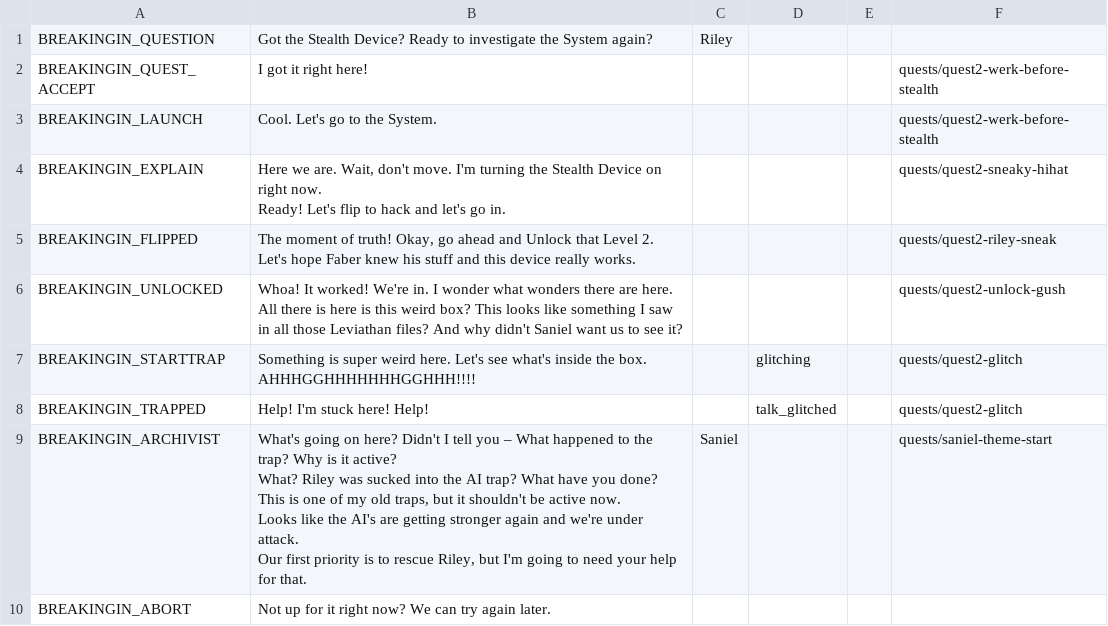
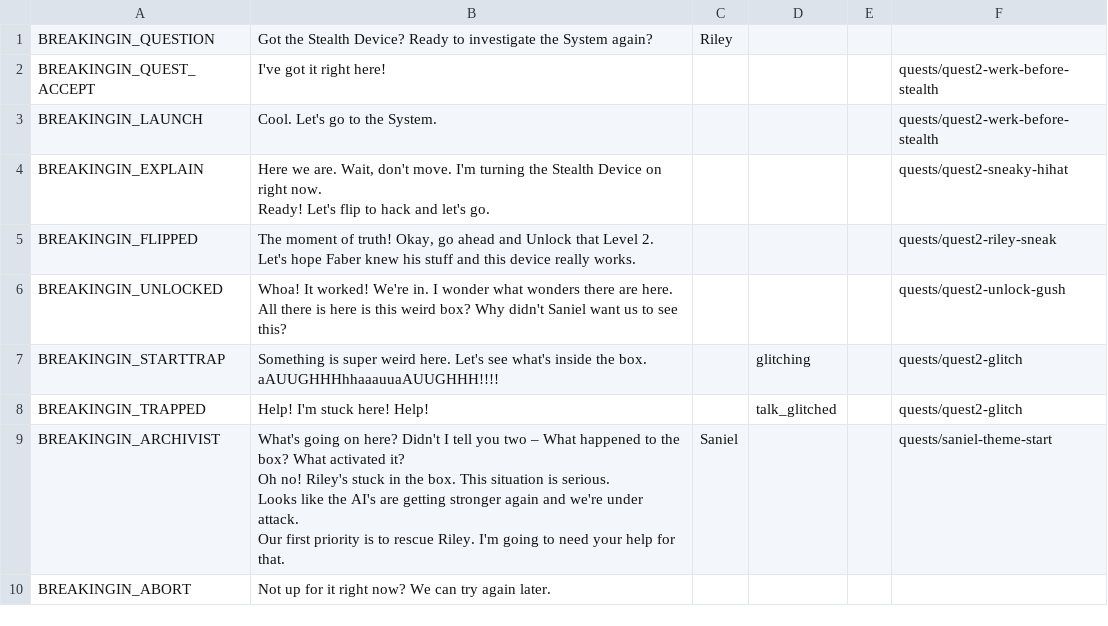
Before and after one commit to endlessm/clubhouse, a CSV file: data/quests_strings/breakingin.csv, drawn as a sheet.

```diff
--- a/data/quests_strings/breakingin.csv
+++ b/data/quests_strings/breakingin.csv
@@ -1,20 +1,20 @@
 BREAKINGIN_QUESTION,Got the Stealth Device? Ready to investigate the System again?,Riley,,,
-BREAKINGIN_QUEST_ACCEPT,I got it right here!,,,,quests/quest2-werk-before-stealth
+BREAKINGIN_QUEST_ACCEPT,I've got it right here!,,,,quests/quest2-werk-before-stealth
 BREAKINGIN_LAUNCH,Cool. Let's go to the System.,,,,quests/quest2-werk-before-stealth
-BREAKINGIN_EXPLAIN,"Here we are. Wait, don't move. I'm turning the Stealth Device on right now.
-
-Ready! Let's flip to hack and let's go in.",,,,quests/quest2-sneaky-hihat
+BREAKINGIN_EXPLAIN,"Here we are. Wait, don't move. I'm turning the Stealth Device on right now.
+
+Ready! Let's flip to hack and let's go.",,,,quests/quest2-sneaky-hihat
 BREAKINGIN_FLIPPED,"The moment of truth!  Okay, go ahead and Unlock that Level 2. Let's hope Faber knew his stuff and this device really works.",,,,quests/quest2-riley-sneak
-BREAKINGIN_UNLOCKED,"Whoa! It worked! We're in. I wonder what wonders there are here.
-
-All there is here is this weird box? This looks like something I saw in all those Leviathan files? And why didn't Saniel want us to see it?",,,,quests/quest2-unlock-gush
-BREAKINGIN_STARTTRAP,Something is super weird here. Let's see what's inside the box. AHHHGGHHHHHHHGGHHH!!!!,,glitching,,quests/quest2-glitch
+BREAKINGIN_UNLOCKED,"Whoa! It worked! We're in. I wonder what wonders there are here.
+
+All there is here is this weird box?  Why didn't Saniel want us to see this?",,,,quests/quest2-unlock-gush
+BREAKINGIN_STARTTRAP,Something is super weird here. Let's see what's inside the box. aAUUGHHHhhaaauuaAUUGHHH!!!!,,glitching,,quests/quest2-glitch
 BREAKINGIN_TRAPPED,Help! I'm stuck here! Help!,,talk_glitched,,quests/quest2-glitch
-BREAKINGIN_ARCHIVIST,"What's going on here? Didn't I tell you – What happened to the trap? Why is it active?
-
-What? Riley was sucked into the AI trap? What have you done? This is one of my old traps, but it shouldn't be active now.
-
-Looks like the AI's are getting stronger again and we're under attack.
-
-Our first priority is to rescue Riley, but I'm going to need your help for that.",Saniel,,,quests/saniel-theme-start
+BREAKINGIN_ARCHIVIST,"What's going on here? Didn't I tell you two – What happened to the box? What activated it?
+
+Oh no! Riley's stuck in the box. This situation is serious.
+
+Looks like the AI's are getting stronger again and we're under attack.
+
+Our first priority is to rescue Riley. I'm going to need your help for that. ",Saniel,,,quests/saniel-theme-start
 BREAKINGIN_ABORT,Not up for it right now? We can try again later. ,,,,
```
Also changed, not shown: data/quests_strings/chore.csv, data/quests_strings/intro.csv, 14 other files.
